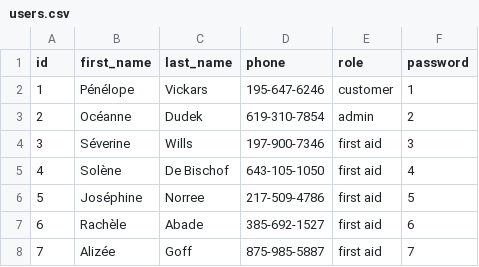
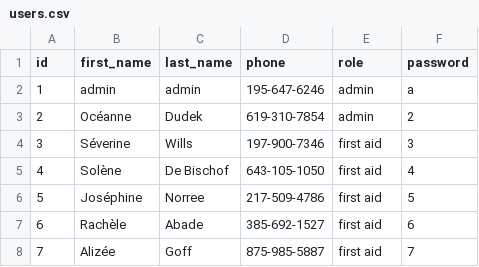
Before and after one commit to nikolasfil/IOT-Project-2023, a CSV file: website/model/users.csv, drawn as a sheet; only a part is shown.

Commit message:
updated database and filling of the database and working on admin page before migrating

```diff
--- a/website/model/users.csv
+++ b/website/model/users.csv
@@ -1,3 +1,3 @@
 id,first_name,last_name,phone,role,password
-1,Pénélope,Vickars,195-647-6246,customer,1
+1,admin,admin,195-647-6246,admin,a
 2,Océanne,Dudek,619-310-7854,admin,2
```
Also changed, not shown: 7 other files.
